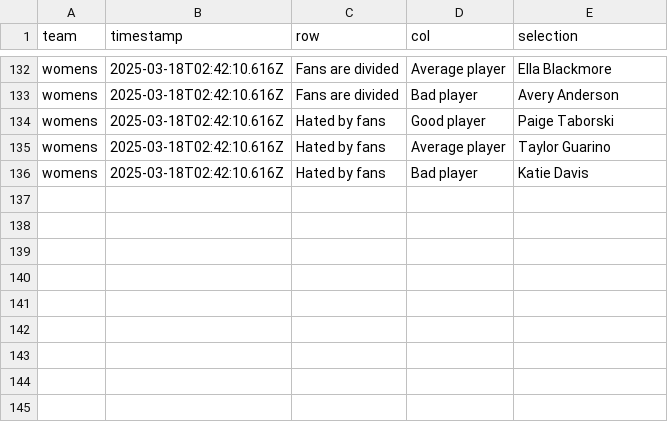
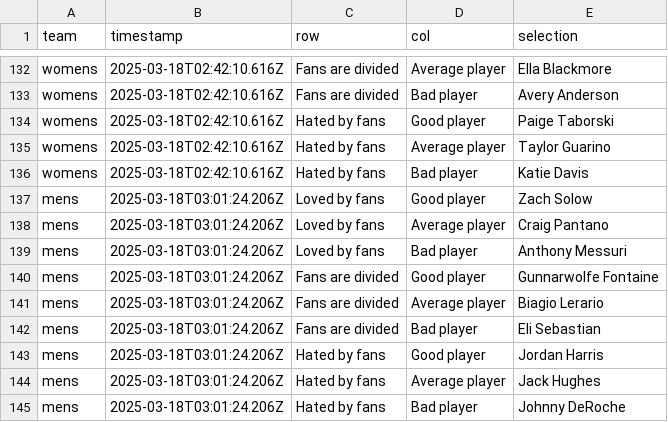
Before and after one commit to ankudovychm/NuHockeyRatings, a CSV file: submissions.csv, drawn as a sheet; only a part is shown, gaps mark what is left out.

Commit message:
Update submissions.csv with new submission (attempt 1)

```diff
--- a/submissions.csv
+++ b/submissions.csv
@@ -136 +136,10 @@ womens,2025-03-18T02:42:10.616Z,Hated by fans,Average player,Taylor Guarino
 womens,2025-03-18T02:42:10.616Z,Hated by fans,Bad player,Katie Davis
+mens,2025-03-18T03:01:24.206Z,Loved by fans,Good player,Zach Solow
+mens,2025-03-18T03:01:24.206Z,Loved by fans,Average player,Craig Pantano
+mens,2025-03-18T03:01:24.206Z,Loved by fans,Bad player,Anthony Messuri
+mens,2025-03-18T03:01:24.206Z,Fans are divided,Good player,Gunnarwolfe Fontaine
+mens,2025-03-18T03:01:24.206Z,Fans are divided,Average player,Biagio Lerario
+mens,2025-03-18T03:01:24.206Z,Fans are divided,Bad player,Eli Sebastian
+mens,2025-03-18T03:01:24.206Z,Hated by fans,Good player,Jordan Harris
+mens,2025-03-18T03:01:24.206Z,Hated by fans,Average player,Jack Hughes
+mens,2025-03-18T03:01:24.206Z,Hated by fans,Bad player,Johnny DeRoche
```
